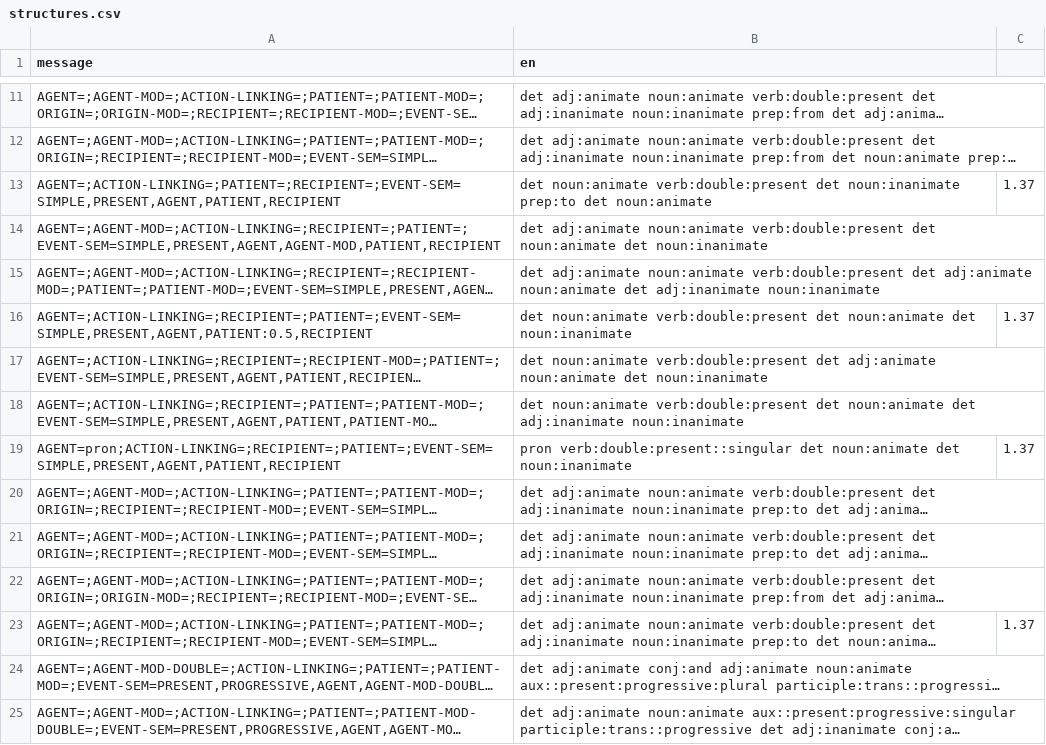
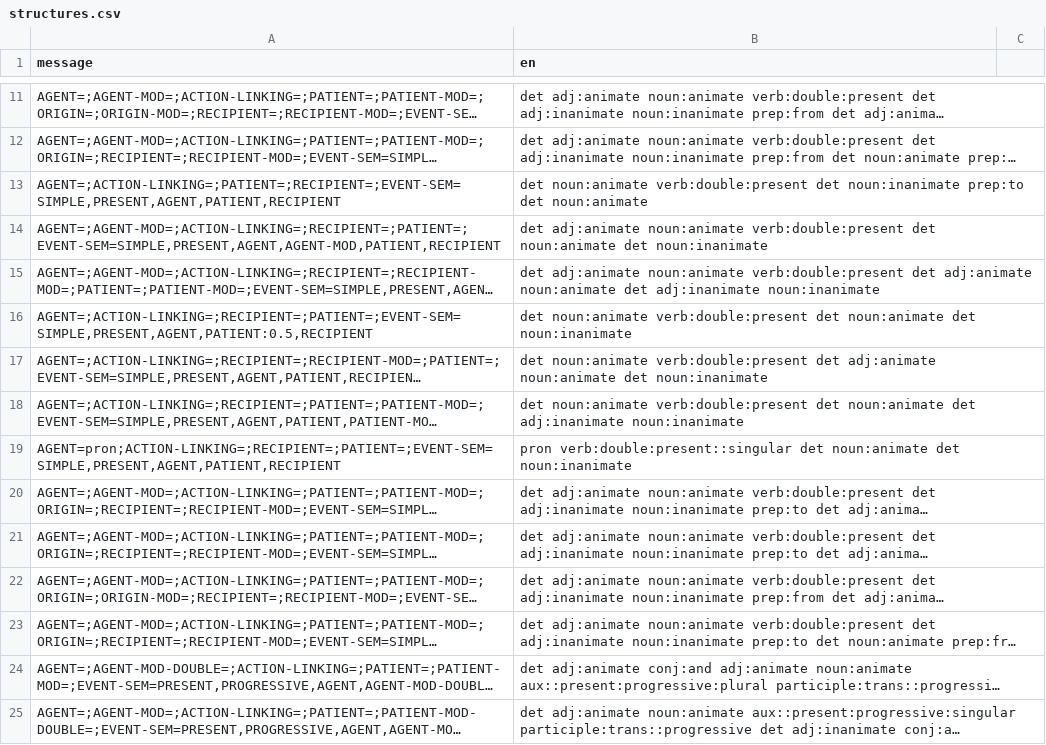
Before and after one commit to ashnaahmad/dissertation-files, a CSV file: input/structures.csv, drawn as a sheet; only a part is shown, gaps mark what is left out; long unchanged cells end in …; the diff names each change by its address in the sheet, - before the commit and + after, or states it on an @@ line.

Commit message:
Update structures.csv

```diff
--- a/input/structures.csv
+++ b/input/structures.csv
-C13: 1.37
+C13: (empty)
-C16: 1.37
+C16: (empty)
-C19: 1.37
+C19: (empty)
-C23: 1.37
+C23: (empty)
```
